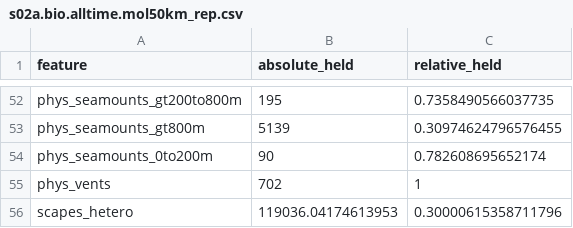
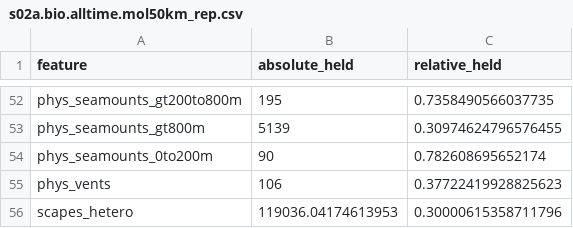
Before and after one commit to BenioffOceanInitiative/bbnj, a CSV file: inst/app/www/scenarios/s02a.bio.alltime.mol50km_rep.csv, drawn as a sheet; only a part is shown, gaps mark what is left out.

Commit message:
update scenarios with fixed vents layer

```diff
--- a/inst/app/www/scenarios/s02a.bio.alltime.mol50km_rep.csv
+++ b/inst/app/www/scenarios/s02a.bio.alltime.mol50km_rep.csv
@@ -54,3 +54,3 @@ phys_seamounts_gt800m,5139,0.30974624796576455
 phys_seamounts_0to200m,90,0.782608695652174
-phys_vents,702,1
+phys_vents,106,0.37722419928825623
 scapes_hetero,119036.04174613953,0.30000615358711796
```
Also changed, not shown: inst/app/www/scenarios/s01a.bio.now.mol50km_rep.csv, inst/app/www/scenarios/s02b.bio.future.mol50km_rep.csv, 35 other files.
